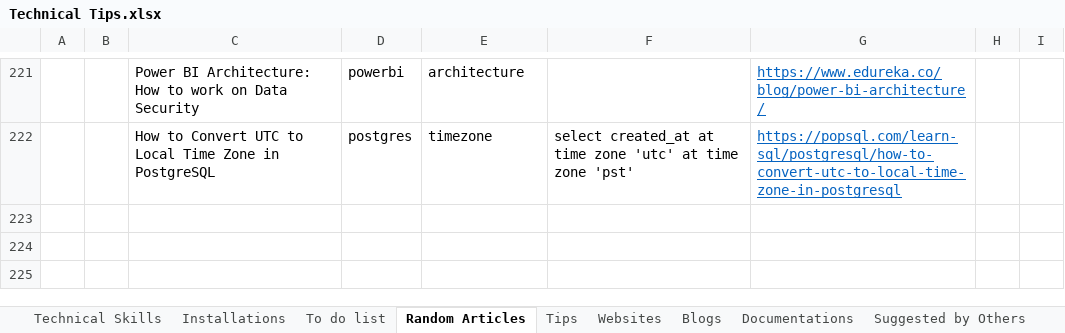
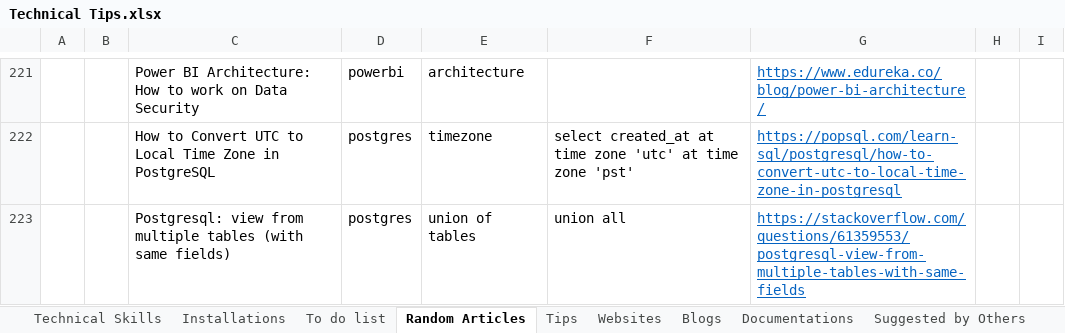
Before and after one commit to XiaozhanYang/technical-tips, an Excel workbook: Technical Tips.xlsx, sheet Random Articles, drawn as a sheet; only a part is shown, gaps mark what is left out; values as stored, in another font and other column widths than the file's, no borders; the diff names each change by its address in the sheet, - before the commit and + after, or states it on an @@ line.

Commit message:
add tips on postgres

```diff
--- a/Technical Tips.xlsx (sheet Random Articles)
+++ b/Technical Tips.xlsx (sheet Random Articles)
+row 223:  |  | Postgresql: view from multiple tables (with same fields) | postgres | union of tables | union all | https://stackoverflow.com/questions/61359553/postgresql-view-from-multiple-tables-with-same-fields
```
